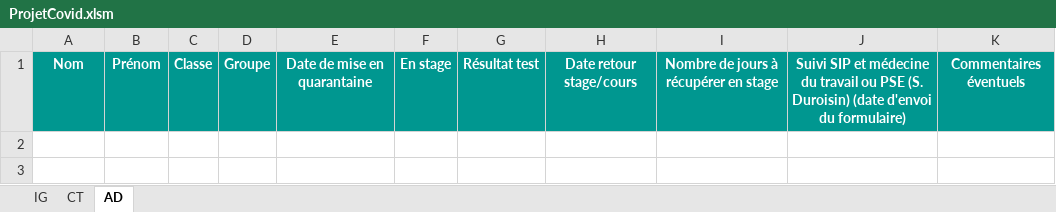
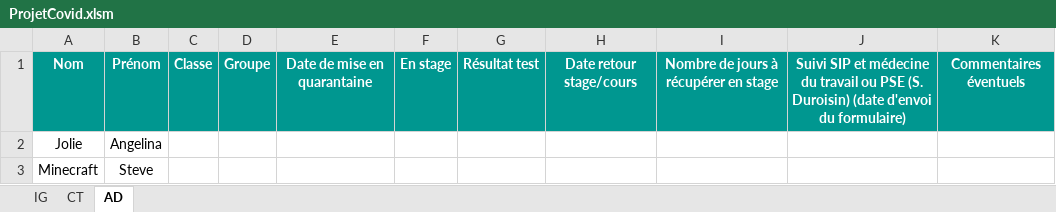
Before and after one commit to Thisma08/ProjetCovid, an Excel workbook: ProjetCovid.xlsm, sheet AD, drawn as a sheet; values as stored, in another font and other column widths than the file's, no borders; table styles not drawn; the diff names each change by its address in the sheet, - before the commit and + after, or states it on an @@ line.

```diff
--- a/ProjetCovid.xlsm (sheet AD)
+++ b/ProjetCovid.xlsm (sheet AD)
+row 2: Jolie | Angelina
+row 3: Minecraft | Steve
```
Also changed, not shown: sheet IG, sheet CT.
